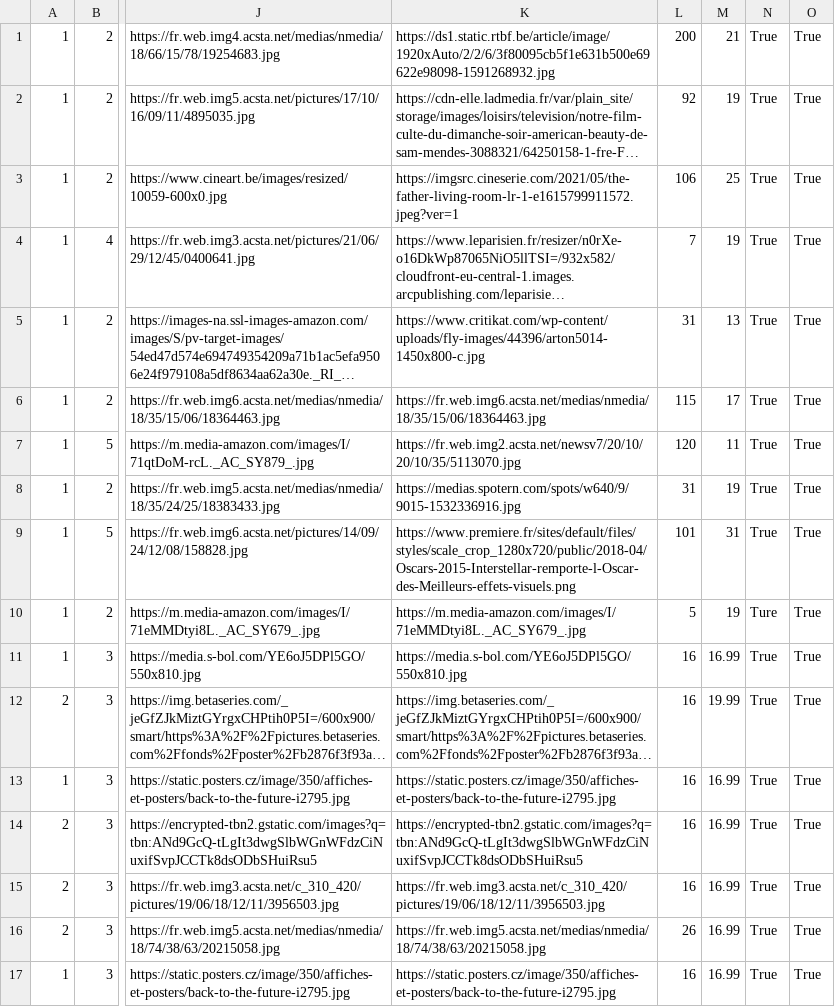
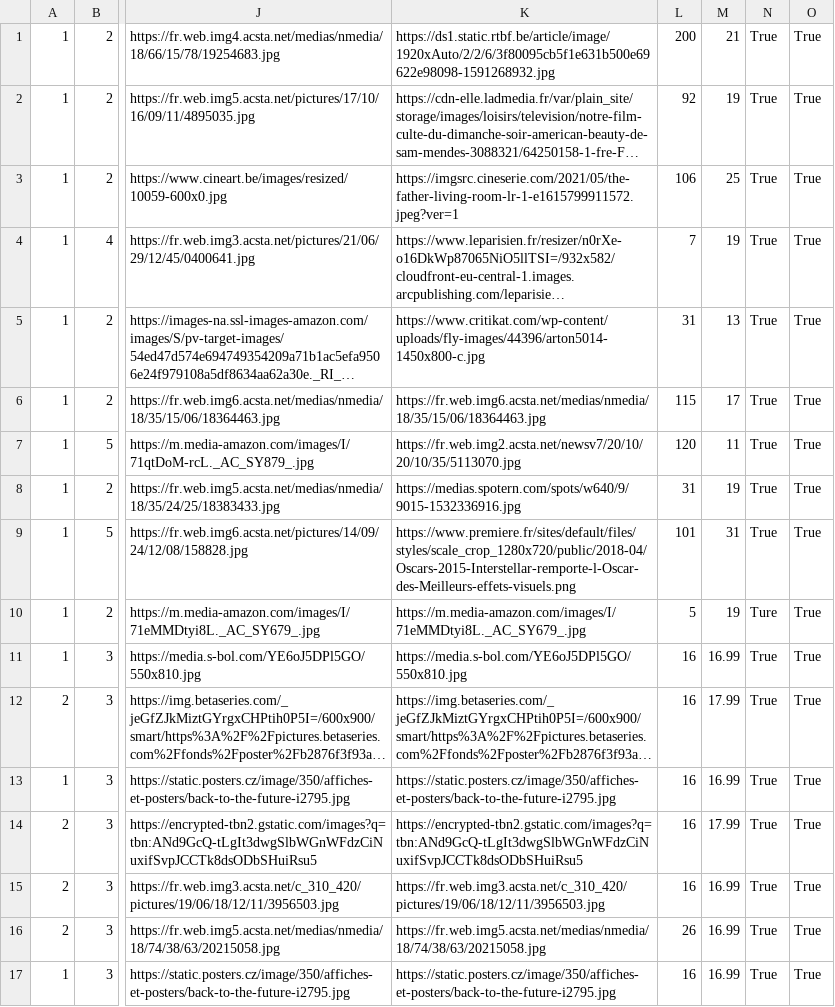
Before and after one commit to LiRa-Primeflix2021/back_end, a CSV file: data_movies.csv, drawn as a sheet; only a part is shown, gaps mark what is left out; long unchanged cells end in …; the diff names each change by its address in the sheet, - before the commit and + after, or states it on an @@ line.

```diff
--- a/data_movies.csv
+++ b/data_movies.csv
-M12: 19.99
+M12: 17.99
-M14: 16.99
+M14: 17.99
```
Also changed, not shown: 14 other files.
